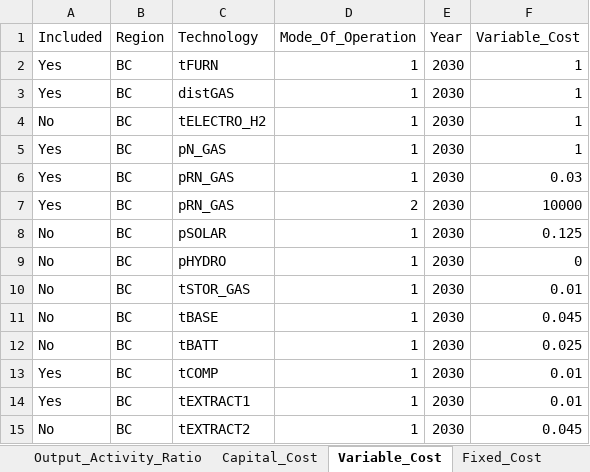
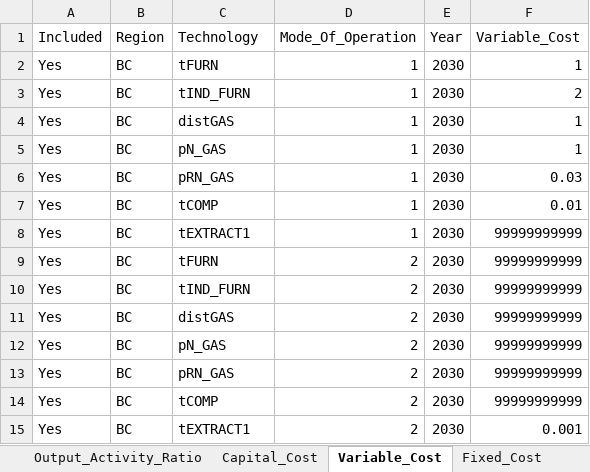
Before and after one commit to IESVIC2060/The_OSeMOSYS_EBook_by_IESVic, an Excel workbook: Book_Exercise_Files/Param_toy_model.xlsx, sheet Variable_Cost, drawn as a sheet; values as stored, in another font and other column widths than the file's, no borders; conditional formats and table styles not drawn; removed rows and columns are numbered as before the commit, all else as after; the diff names each change by its address in the sheet, - before the commit and + after, or states it on an @@ line.

Commit message:
Updates to Notebook
* Added a second furnace to service demand
* Added graphs for total discounted costs and annual emissions
* Updated RES and data files with second furnace

```diff
--- a/Book_Exercise_Files/Param_toy_model.xlsx (sheet Variable_Cost)
+++ b/Book_Exercise_Files/Param_toy_model.xlsx (sheet Variable_Cost)
+row 3: Yes | BC | tIND_FURN | 1 | 2030 | 2
-row 4: No | BC | tELECTRO_H2 | 1 | 2030 | 1
-row 7: Yes | BC | pRN_GAS | 2 | 2030 | 10000
-row 8: No | BC | pSOLAR | 1 | 2030 | 0.125
-row 9: No | BC | pHYDRO | 1 | 2030 | 0
-row 10: No | BC | tSTOR_GAS | 1 | 2030 | 0.01
-row 11: No | BC | tBASE | 1 | 2030 | 0.045
-row 12: No | BC | tBATT | 1 | 2030 | 0.025
-F8 (Variable_Cost): 0.01
+F8 (Variable_Cost): 99999999999
-row 15: No | BC | tEXTRACT2 | 1 | 2030 | 0.045
+row 9: Yes | BC | tFURN | 2 | 2030 | 99999999999
+row 10: Yes | BC | tIND_FURN | 2 | 2030 | 99999999999
+row 11: Yes | BC | distGAS | 2 | 2030 | 99999999999
+row 12: Yes | BC | pN_GAS | 2 | 2030 | 99999999999
+row 13: Yes | BC | pRN_GAS | 2 | 2030 | 99999999999
+row 14: Yes | BC | tCOMP | 2 | 2030 | 99999999999
+row 15: Yes | BC | tEXTRACT1 | 2 | 2030 | 0.001
```
Also changed, not shown: sheet Input_Activity_Ratio, sheet Capital_Cost, sheet Total_Annual_Max_Capacity, sheet Output_Activity_Ratio, sheet Reserve_Margin_Tag_Technology, sheet T_AnnualMin_CapacityInvestment, 25 more sheets, Book_Exercise_Files/Input_Activity_Ratio_Samples.xlsx, Book_Exercise_Files/Sets_toy_model.xlsx, 8 other files.
